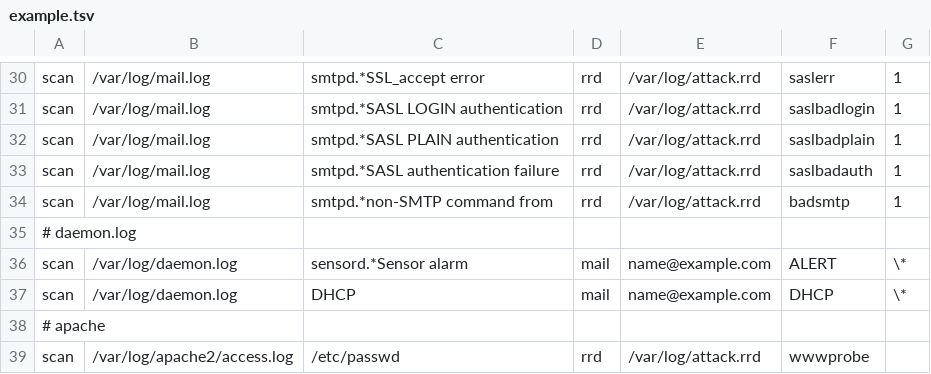
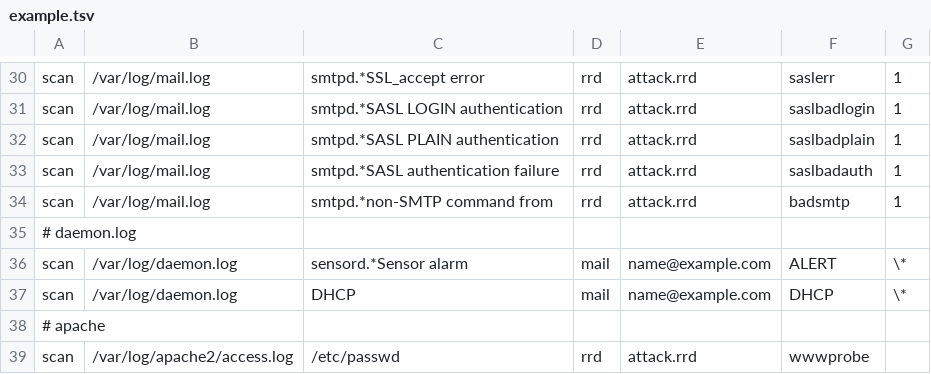
Before and after one commit to zezax/one, a TSV file: quol/flume/example.tsv, drawn as a sheet; only a part is shown, gaps mark what is left out; the diff covers the shown part only; the diff names each change by its address in the sheet, - before the commit and + after, or states it on an @@ line.

```diff
--- a/quol/flume/example.tsv
+++ b/quol/flume/example.tsv
-E30:E34: /var/log/attack.rrd
+E30:E34: attack.rrd
-E39: /var/log/attack.rrd
+E39: attack.rrd
```
Also changed, not shown: 27 edited cells elsewhere in this file, quol/flume/cfg.tsv, 4 other files.
